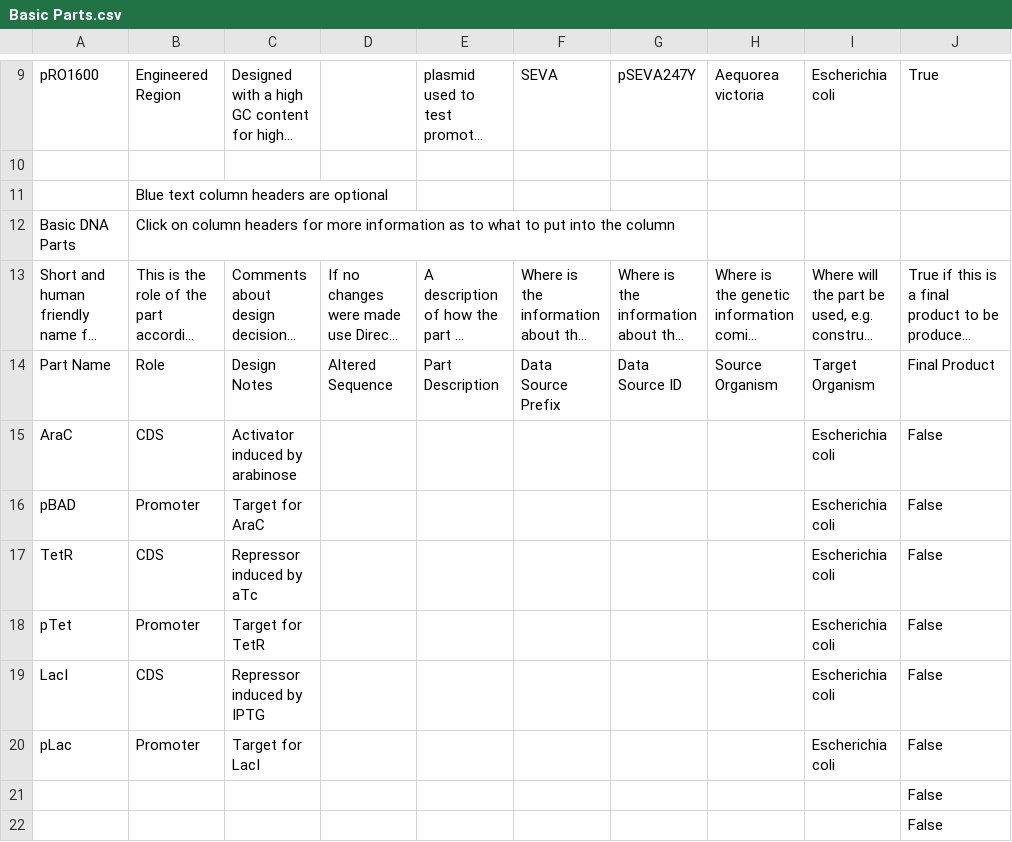
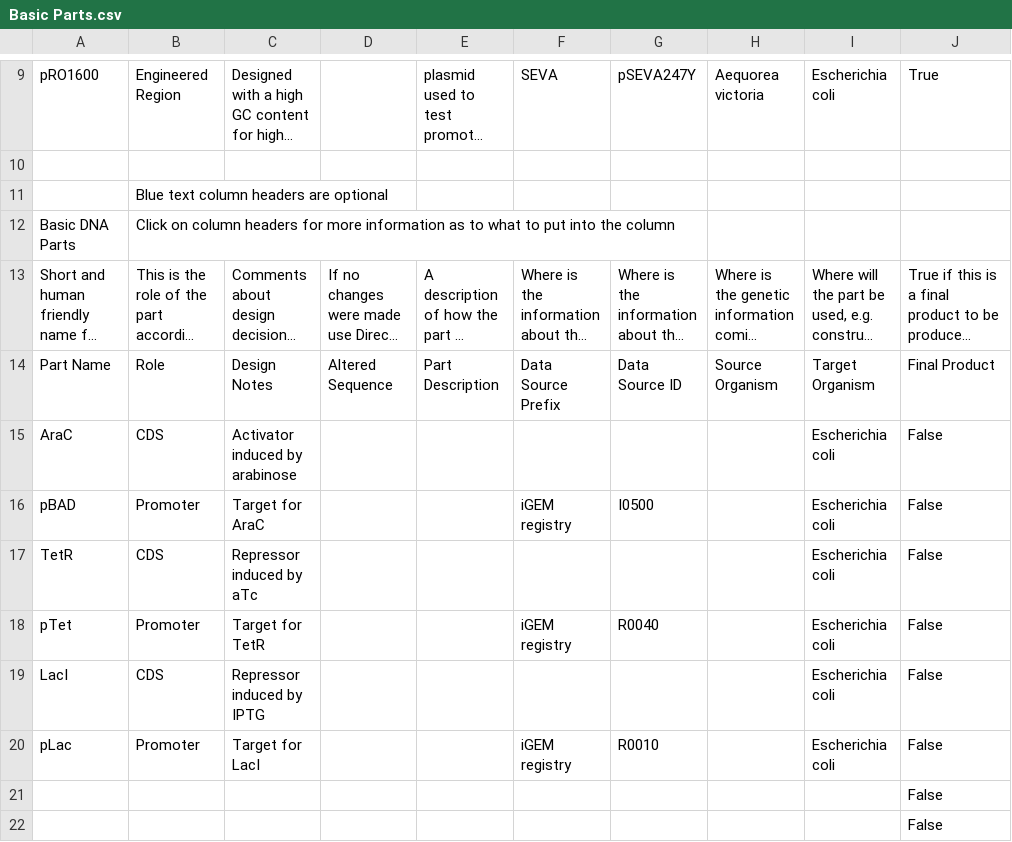
Before and after one commit to iGEM-Engineering/iGEM-distribution, a CSV file: Small Molecule Inducers/views/Basic Parts.csv, drawn as a sheet; only a part is shown, gaps mark what is left out; long unchanged cells end in …; the diff names each change by its address in the sheet, - before the commit and + after, or states it on an @@ line.

```diff
--- a/Small Molecule Inducers/views/Basic Parts.csv
+++ b/Small Molecule Inducers/views/Basic Parts.csv
-F16: (empty)
+F16: iGEM registry
-G16: (empty)
+G16: I0500
-F18: (empty)
+F18: iGEM registry
-G18: (empty)
+G18: R0040
-F20: (empty)
+F20: iGEM registry
-G20: (empty)
+G20: R0010
```
